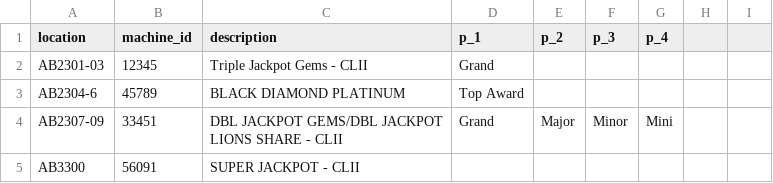
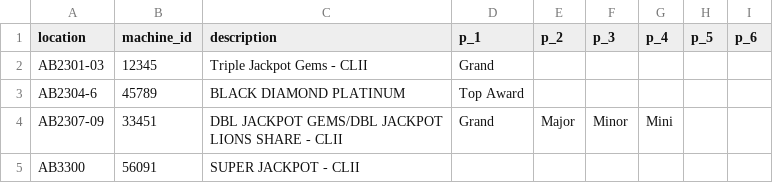
Before and after one commit to alexanderjpowell/mic-flask-app, a CSV file: sample_descriptions.csv, drawn as a sheet; the diff names each change by its address in the sheet, - before the commit and + after, or states it on an @@ line.

```diff
--- a/sample_descriptions.csv
+++ b/sample_descriptions.csv
-H1: (empty)
+H1: p_5
-I1: (empty)
+I1: p_6
```
Also changed, not shown: sample_descriptions_with_users.csv, 2 other files.
